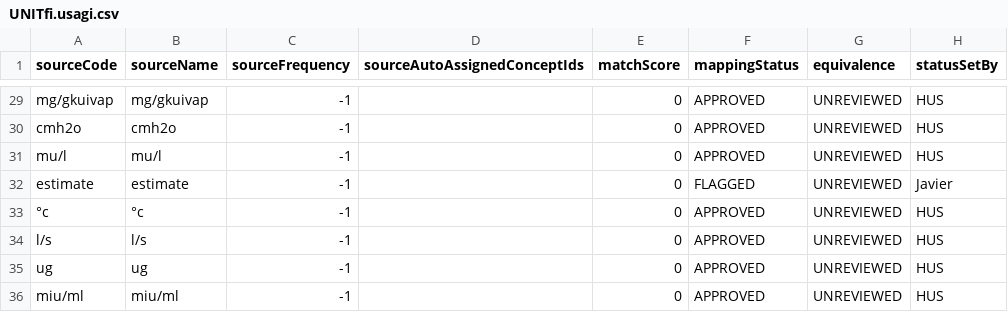
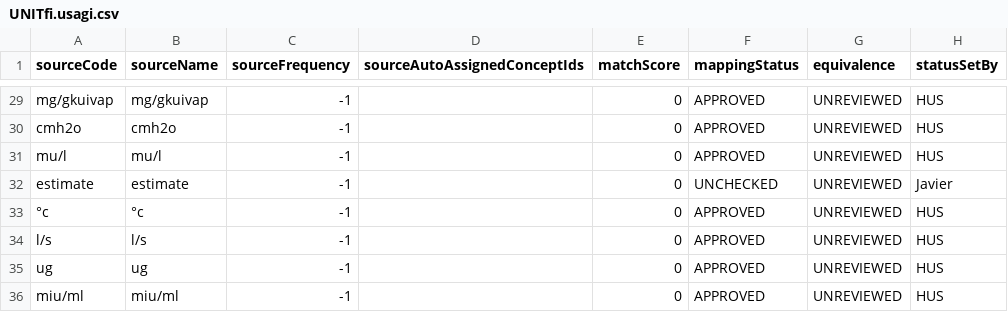
Before and after one commit to FinOMOP/FinOMOP_mappings, a CSV file: VOCABULARIES/UNITfi/UNITfi.usagi.csv, drawn as a sheet; only a part is shown, gaps mark what is left out; the diff names each change by its address in the sheet, - before the commit and + after, or states it on an @@ line.

Commit message:
Change mapping status for 'estimate' unit
Updated mapping status for 'estimate' unit from FLAGGED to UNCHECKED.

```diff
--- a/VOCABULARIES/UNITfi/UNITfi.usagi.csv
+++ b/VOCABULARIES/UNITfi/UNITfi.usagi.csv
-F32 (mappingStatus): FLAGGED
+F32 (mappingStatus): UNCHECKED
```
